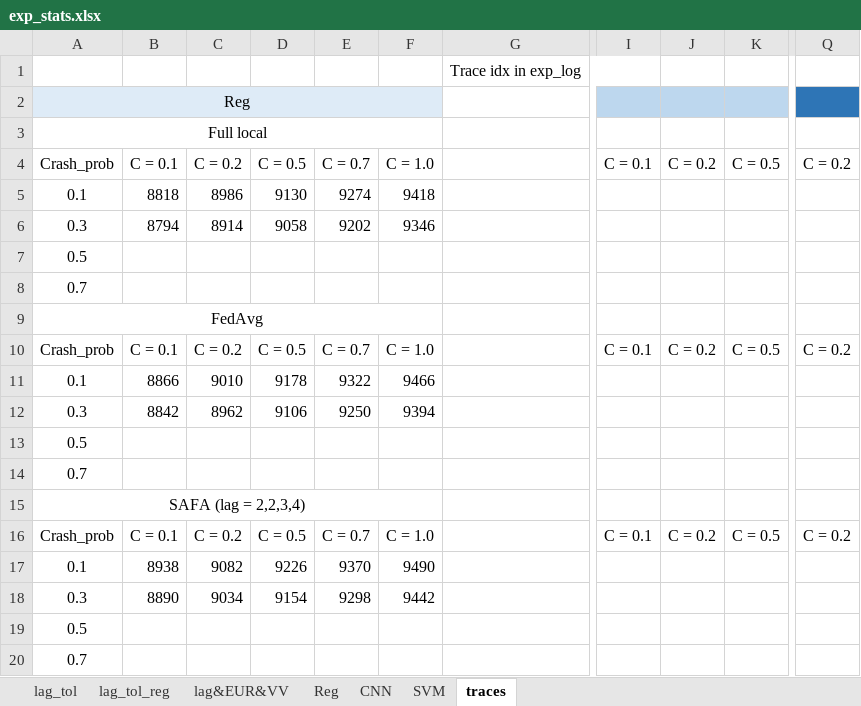
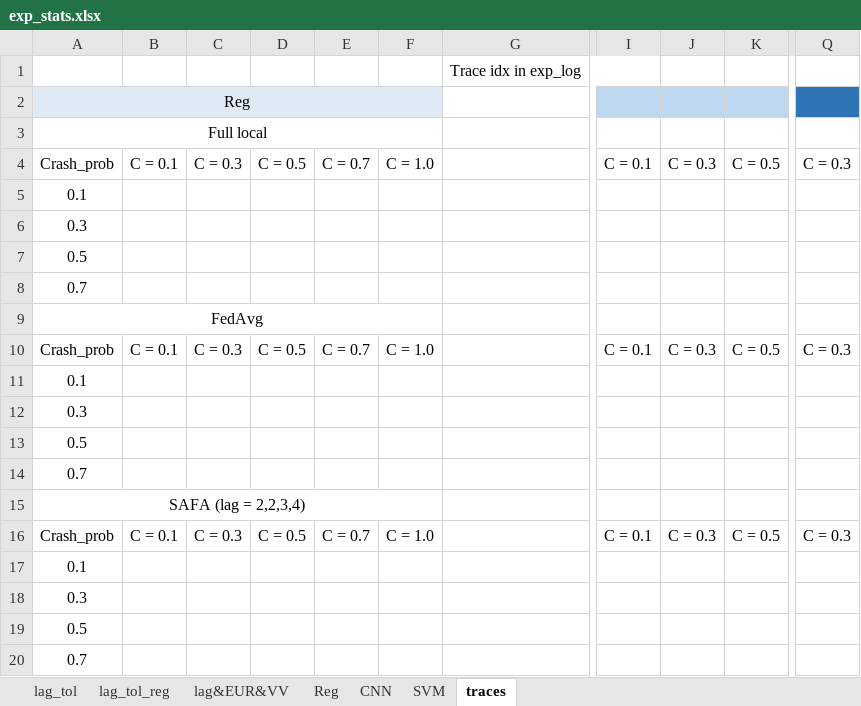
Before and after one commit to wingter562/SAFA, an Excel workbook: stats/exp_stats.xlsx, sheet traces, drawn as a sheet; only a part is shown, gaps mark what is left out; values as stored, in another font and other column widths than the file's, no borders; the diff names each change by its address in the sheet, - before the commit and + after, or states it on an @@ line.

```diff
--- a/stats/exp_stats.xlsx (sheet traces)
+++ b/stats/exp_stats.xlsx (sheet traces)
-C4: C = 0.2
+C4: C = 0.3
-J4: C = 0.2
+J4: C = 0.3
-Q4: C = 0.2
+Q4: C = 0.3
-B5: 8818
+B5: (empty)
-C5: 8986
+C5: (empty)
-D5: 9130
+D5: (empty)
-E5: 9274
+E5: (empty)
-F5: 9418
+F5: (empty)
-B6: 8794
+B6: (empty)
-C6: 8914
+C6: (empty)
-D6: 9058
+D6: (empty)
-E6: 9202
+E6: (empty)
-F6: 9346
+F6: (empty)
-C10: C = 0.2
+C10: C = 0.3
-J10: C = 0.2
+J10: C = 0.3
-Q10: C = 0.2
+Q10: C = 0.3
-B11: 8866
+B11: (empty)
-C11: 9010
+C11: (empty)
-D11: 9178
+D11: (empty)
-E11: 9322
+E11: (empty)
-F11: 9466
+F11: (empty)
-B12: 8842
+B12: (empty)
-C12: 8962
+C12: (empty)
-D12: 9106
+D12: (empty)
-E12: 9250
+E12: (empty)
-F12: 9394
+F12: (empty)
-C16: C = 0.2
+C16: C = 0.3
-J16: C = 0.2
+J16: C = 0.3
-Q16: C = 0.2
+Q16: C = 0.3
-B17: 8938
+B17: (empty)
-C17: 9082
+C17: (empty)
-D17: 9226
+D17: (empty)
-E17: 9370
+E17: (empty)
-F17: 9490
+F17: (empty)
-B18: 8890
+B18: (empty)
-C18: 9034
+C18: (empty)
-D18: 9154
+D18: (empty)
-E18: 9298
+E18: (empty)
-F18: 9442
+F18: (empty)
```
Also changed, not shown: sheet Reg, sheet lag&EUR&VV, sheet CNN, charts or pictures, 6 other files.
